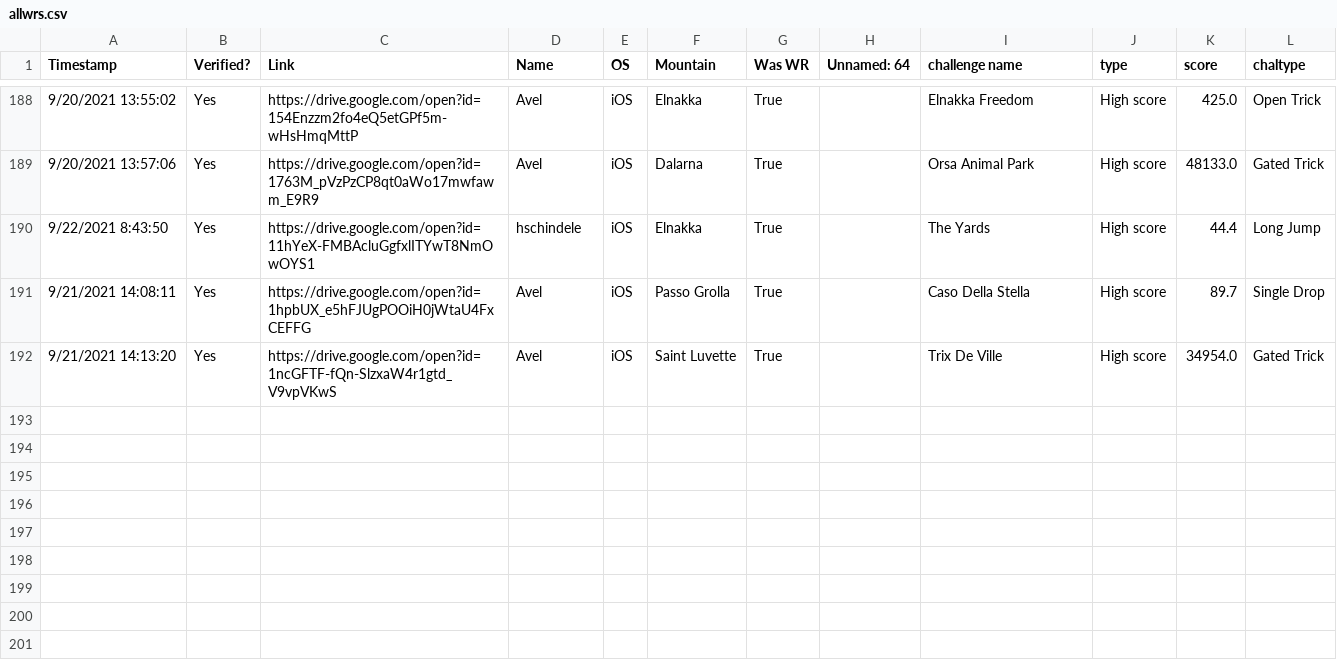
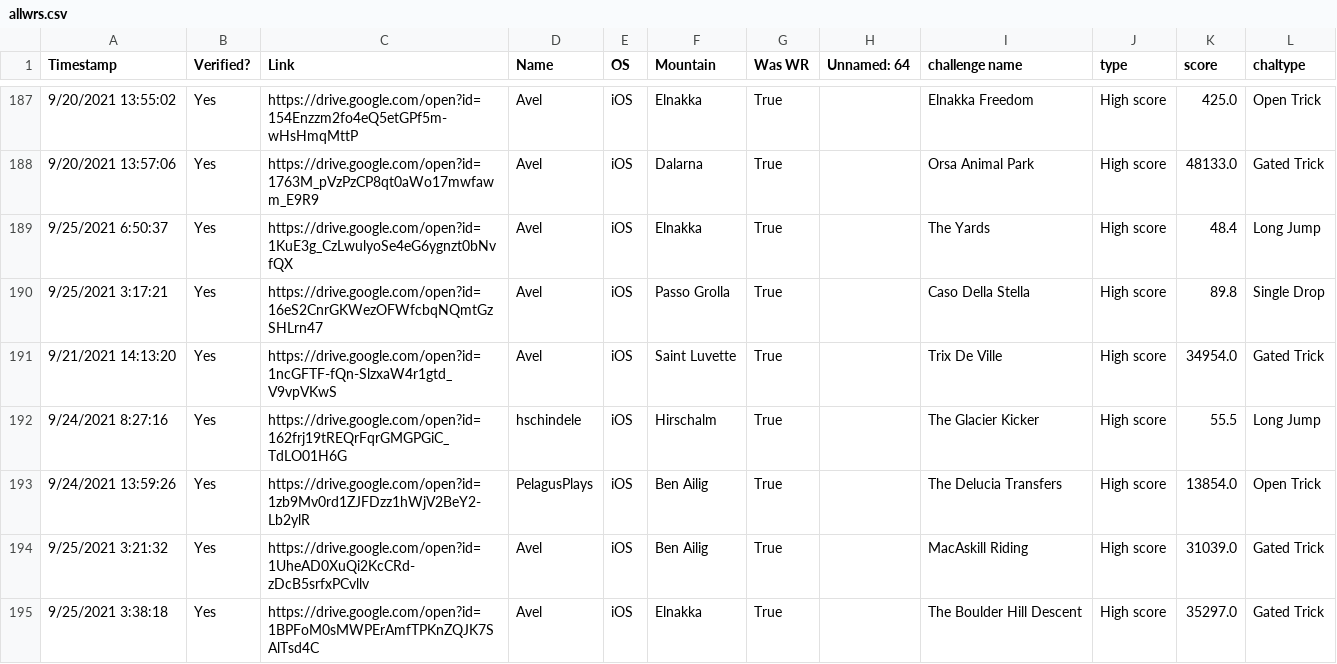
Before and after one commit to hschindele/gmaapp, a CSV file: data/allwrs.csv, drawn as a sheet; only a part is shown, gaps mark what is left out; the diff covers the shown part only.

```diff
--- a/data/allwrs.csv
+++ b/data/allwrs.csv
@@ -189,4 +188,8 @@ Timestamp,Verified?,Link,Name,OS,Mountain,Was WR,Unnamed: 64,challenge name,type
 9/20/2021 13:57:06,Yes,https://drive.google.com/open?id=1763M_pVzPzCP8qt0aWo17mwfawm_E9R9,Avel,iOS,Dalarna,True,,Orsa Animal Park,High score,48133.0,Gated Trick
-9/22/2021 8:43:50,Yes,https://drive.google.com/open?id=11hYeX-FMBAcluGgfxlITYwT8NmOwOYS1,hschindele,iOS,Elnakka,True,,The Yards,High score,44.4,Long Jump
-9/21/2021 14:08:11,Yes,https://drive.google.com/open?id=1hpbUX_e5hFJUgPOOiH0jWtaU4FxCEFFG,Avel,iOS,Passo Grolla,True,,Caso Della Stella,High score,89.7,Single Drop
+9/25/2021 6:50:37,Yes,https://drive.google.com/open?id=1KuE3g_CzLwulyoSe4eG6ygnzt0bNvfQX,Avel,iOS,Elnakka,True,,The Yards,High score,48.4,Long Jump
+9/25/2021 3:17:21,Yes,https://drive.google.com/open?id=16eS2CnrGKWezOFWfcbqNQmtGzSHLrn47,Avel,iOS,Passo Grolla,True,,Caso Della Stella,High score,89.8,Single Drop
 9/21/2021 14:13:20,Yes,https://drive.google.com/open?id=1ncGFTF-fQn-SlzxaW4r1gtd_V9vpVKwS,Avel,iOS,Saint Luvette,True,,Trix De Ville,High score,34954.0,Gated Trick
+9/24/2021 8:27:16,Yes,https://drive.google.com/open?id=162frj19tREQrFqrGMGPGiC_TdLO01H6G,hschindele,iOS,Hirschalm,True,,The Glacier Kicker,High score,55.5,Long Jump
+9/24/2021 13:59:26,Yes,https://drive.google.com/open?id=1zb9Mv0rd1ZJFDzz1hWjV2BeY2-Lb2ylR,PelagusPlays,iOS,Ben Ailig,True,,The Delucia Transfers,High score,13854.0,Open Trick
+9/25/2021 3:21:32,Yes,https://drive.google.com/open?id=1UheAD0XuQi2KcCRd-zDcB5srfxPCvllv,Avel,iOS,Ben Ailig,True,,MacAskill Riding,High score,31039.0,Gated Trick
+9/25/2021 3:38:18,Yes,https://drive.google.com/open?id=1BPFoM0sMWPErAmfTPKnZQJK7SAlTsd4C,Avel,iOS,Elnakka,True,,The Boulder Hill Descent,High score,35297.0,Gated Trick
```
Also changed, not shown: 7 added rows, 1 removed row and 5 edited cells elsewhere in this file, data/ben ailig.csv, data/gmaraw.csv, 27 other files.
